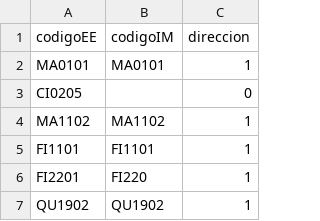
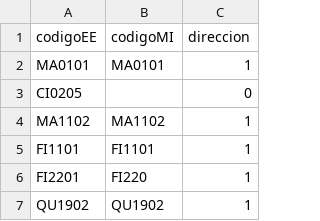
Before and after one commit to EIEM-TEC/transicion, a CSV file: cursos_equiv.csv, drawn as a sheet; only a part is shown.

```diff
--- a/cursos_equiv.csv
+++ b/cursos_equiv.csv
@@ -1,2 +1,2 @@
-codigoEE,codigoIM,direccion
+codigoEE,codigoMI,direccion
 MA0101,MA0101,1
```
Also changed, not shown: 3 other files.
